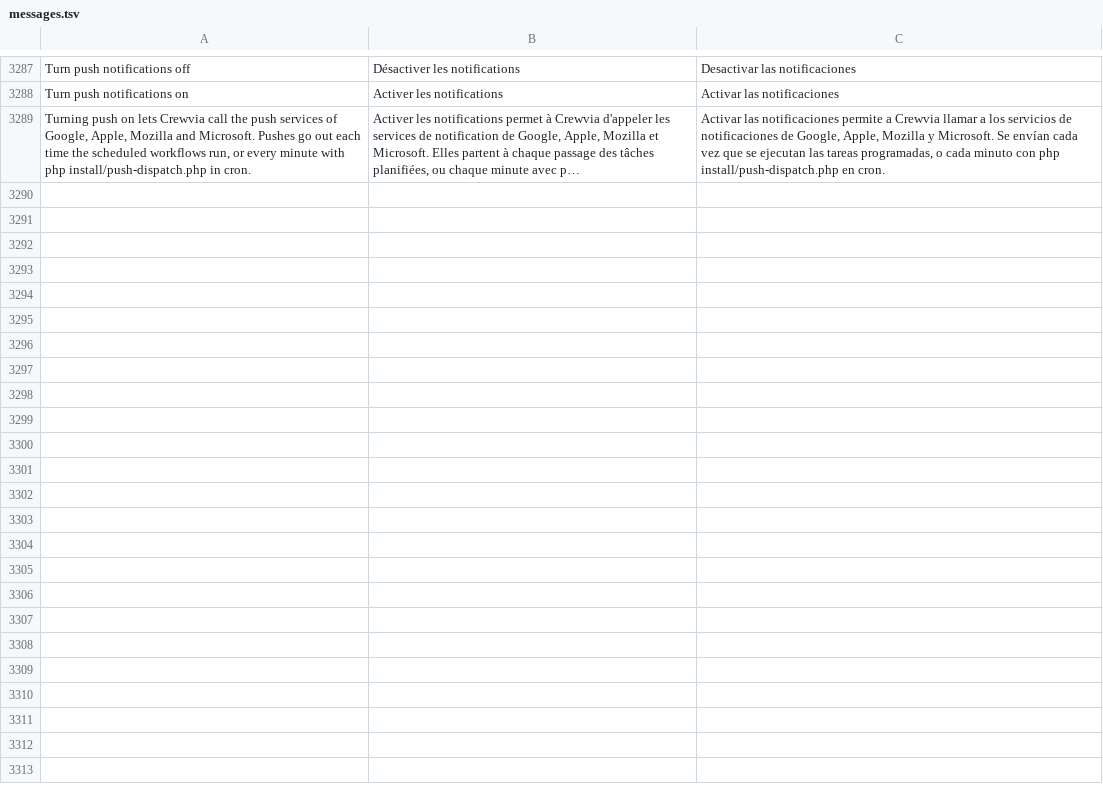
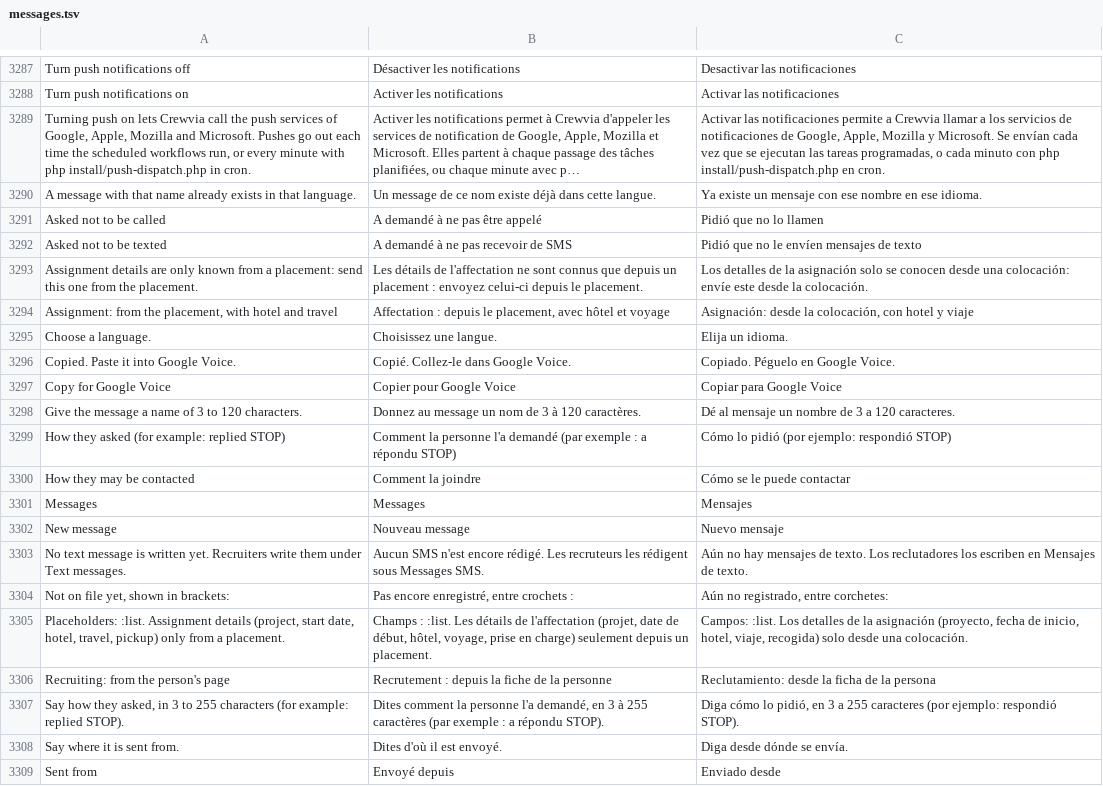
Before and after one commit to fleurysolution/crewvia, a TSV file: app/lang/messages.tsv, drawn as a sheet; only a part is shown, gaps mark what is left out; long unchanged cells end in …; the diff covers the shown part only; the diff names each change by its address in the sheet, - before the commit and + after, or states it on an @@ line.

```diff
--- a/app/lang/messages.tsv
+++ b/app/lang/messages.tsv
+row 3290: A message with that name already exists in that language. | Un message de ce nom existe déjà dans cette langue. | Ya existe un mensaje con ese nombre en ese idioma.
+row 3291: Asked not to be called | A demandé à ne pas être appelé | Pidió que no lo llamen
+row 3292: Asked not to be texted | A demandé à ne pas recevoir de SMS | Pidió que no le envíen mensajes de texto
+row 3293: Assignment details are only known from a placement: send this one from the placement. | Les détails de l'affectation ne sont connus que depuis un placement : envoyez celui-ci depuis le placement. | Los detalles de la asignación solo se conocen desde una colocación: envíe este desde la colocación.
+row 3294: Assignment: from the placement, with hotel and travel | Affectation : depuis le placement, avec hôtel et voyage | Asignación: desde la colocación, con hotel y viaje
+row 3295: Choose a language. | Choisissez une langue. | Elija un idioma.
+row 3296: Copied. Paste it into Google Voice. | Copié. Collez-le dans Google Voice. | Copiado. Péguelo en Google Voice.
+row 3297: Copy for Google Voice | Copier pour Google Voice | Copiar para Google Voice
+row 3298: Give the message a name of 3 to 120 characters. | Donnez au message un nom de 3 à 120 caractères. | Dé al mensaje un nombre de 3 a 120 caracteres.
+row 3299: How they asked (for example: replied STOP) | Comment la personne l'a demandé (par exemple : a répondu STOP) | Cómo lo pidió (por ejemplo: respondió STOP)
+row 3300: How they may be contacted | Comment la joindre | Cómo se le puede contactar
+row 3301: Messages | Messages | Mensajes
+row 3302: New message | Nouveau message | Nuevo mensaje
+row 3303: No text message is written yet. Recruiters write them under Text messages. | Aucun SMS n'est encore rédigé. Les recruteurs les rédigent sous Messages SMS. | Aún no hay mensajes de texto. Los reclutadores los escriben en Mensajes de texto.
+row 3304: Not on file yet, shown in brackets: | Pas encore enregistré, entre crochets : | Aún no registrado, entre corchetes:
+row 3305: Placeholders: :list. Assignment details (project, start date, hotel, travel, pickup) only from a placement. | Champs : :list. Les détails de l'affectation (projet, date de début, hôtel, voyage, prise en charge) seulement depuis un placement. | Campos: :list. Los detalles de la asignación (proyecto, fecha de inicio, hotel, viaje, recogida) solo desde una colocación.
+row 3306: Recruiting: from the person's page | Recrutement : depuis la fiche de la personne | Reclutamiento: desde la ficha de la persona
+row 3307: Say how they asked, in 3 to 255 characters (for example: replied STOP). | Dites comment la personne l'a demandé, en 3 à 255 caractères (par exemple : a répondu STOP). | Diga cómo lo pidió, en 3 a 255 caracteres (por ejemplo: respondió STOP).
+row 3308: Say where it is sent from. | Dites d'où il est envoyé. | Diga desde dónde se envía.
+row 3309: Sent from | Envoyé depuis | Enviado desde
```
Also changed, not shown: 15 added rows elsewhere in this file, 23 other files.
